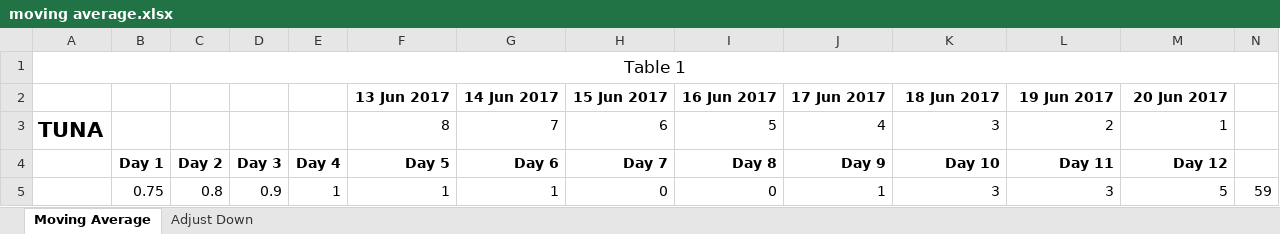
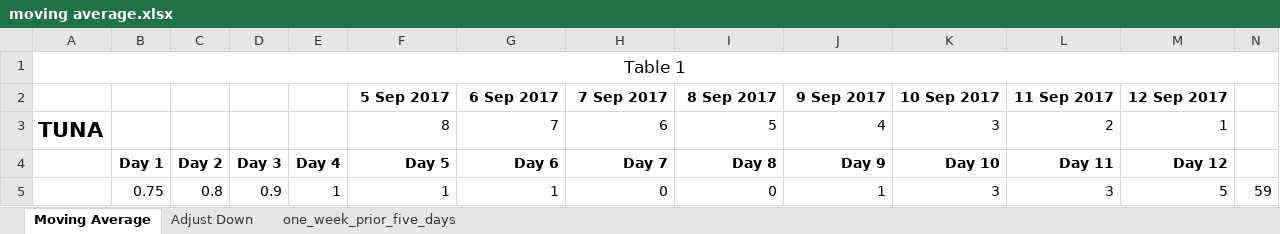
Before and after one commit to ajc113/currents, an Excel workbook: moving average.xlsx, sheet Moving Average, drawn as a sheet; only a part is shown; values as stored, in another font and other column widths than the file's, no borders; removed rows and columns are numbered as before the commit, all else as after; rows hold the shown columns only; the diff names each change by its address in the sheet, - before the commit and + after, or states it on an @@ line.

Commit message:
Calculating pre moving average for one week reports prior five days

```diff
--- a/moving average.xlsx (sheet Moving Average)
+++ b/moving average.xlsx (sheet Moving Average)
+sheet tab: one_week_prior_five_days
-row 2:  |  |  |  |  | 13 Jun 2017 | 14 Jun 2017 | 15 Jun 2017 | 16 Jun 2017 | 17 Jun 2017 | 18 Jun 2017 | 19 Jun 2017 | 20 Jun 2017
+row 2:  |  |  |  |  | 5 Sep 2017 | 6 Sep 2017 | 7 Sep 2017 | 8 Sep 2017 | 9 Sep 2017 | 10 Sep 2017 | 11 Sep 2017 | 12 Sep 2017
```
Also changed, not shown: 5 other files.
